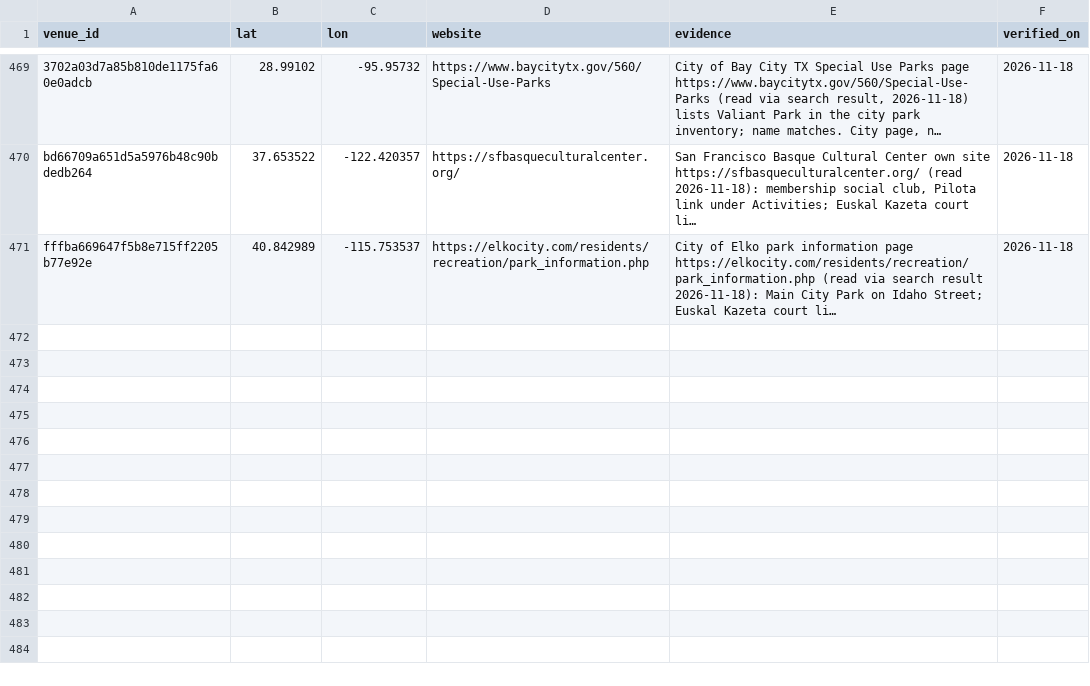
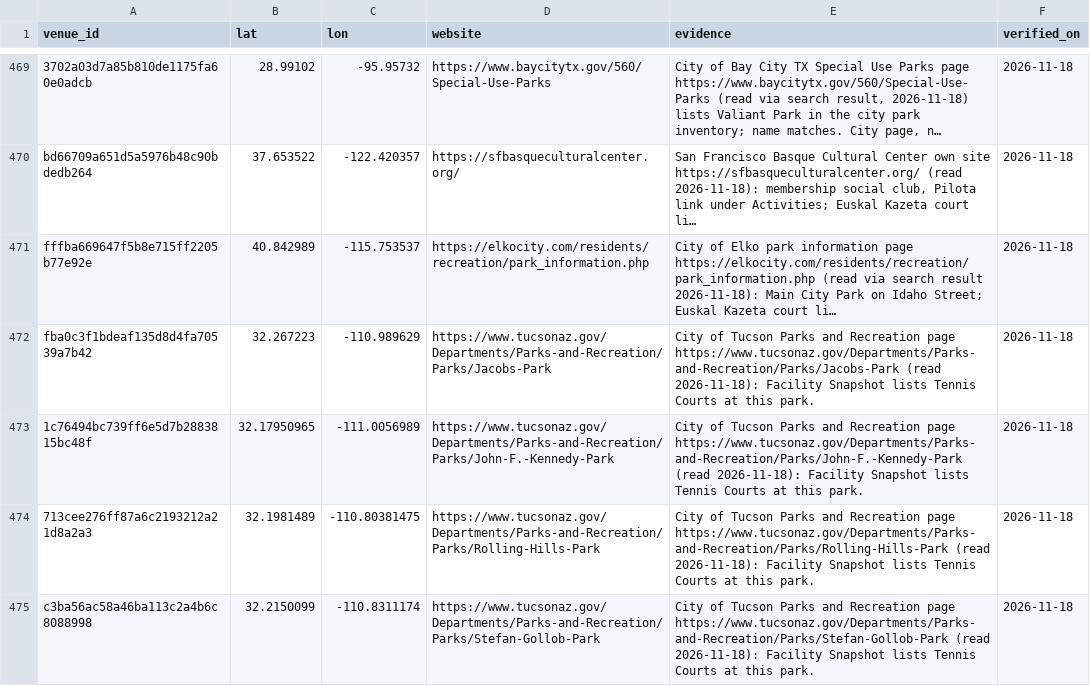
Before and after one commit to abov/courtconnect-ca, a CSV file: transform/seeds/venue_website_official.csv, drawn as a sheet; only a part is shown, gaps mark what is left out; long unchanged cells end in …; the diff names each change by its address in the sheet, - before the commit and + after, or states it on an @@ line.

```diff
--- a/transform/seeds/venue_website_official.csv
+++ b/transform/seeds/venue_website_official.csv
+row 472: fba0c3f1bdeaf135d8d4fa70539a7b42 | 32.267223 | -110.989629 | https://www.tucsonaz.gov/Departments/Parks-and-Recreation/Parks/Jacobs-Park | City of Tucson Parks and Recreation page https://www.tucsonaz.gov/Departments/Parks-and-Recreation/Parks/Jacobs-Park (read 2026-11-18): Facility Snapshot lists Tennis Courts at this park. | 2026-11-18
+row 473: 1c76494bc739ff6e5d7b2883815bc48f | 32.17950965 | -111.0056989 | https://www.tucsonaz.gov/Departments/Parks-and-Recreation/Parks/John-F.-Kennedy-Park | City of Tucson Parks and Recreation page https://www.tucsonaz.gov/Departments/Parks-and-Recreation/Parks/John-F.-Kennedy-Park (read 2026-11-18): Facility Snapshot lists Tennis Courts at this park. | 2026-11-18
+row 474: 713cee276ff87a6c2193212a21d8a2a3 | 32.1981489 | -110.80381475 | https://www.tucsonaz.gov/Departments/Parks-and-Recreation/Parks/Rolling-Hills-Park | City of Tucson Parks and Recreation page https://www.tucsonaz.gov/Departments/Parks-and-Recreation/Parks/Rolling-Hills-Park (read 2026-11-18): Facility Snapshot lists Tennis Courts at this park. | 2026-11-18
+row 475: c3ba56ac58a46ba113c2a4b6c8088998 | 32.2150099 | -110.8311174 | https://www.tucsonaz.gov/Departments/Parks-and-Recreation/Parks/Stefan-Gollob-Park | City of Tucson Parks and Recreation page https://www.tucsonaz.gov/Departments/Parks-and-Recreation/Parks/Stefan-Gollob-Park (read 2026-11-18): Facility Snapshot lists Tennis Courts at this park. | 2026-11-18
```
Also changed, not shown: transform/seeds/venue_name_official.csv, 1 other file.
